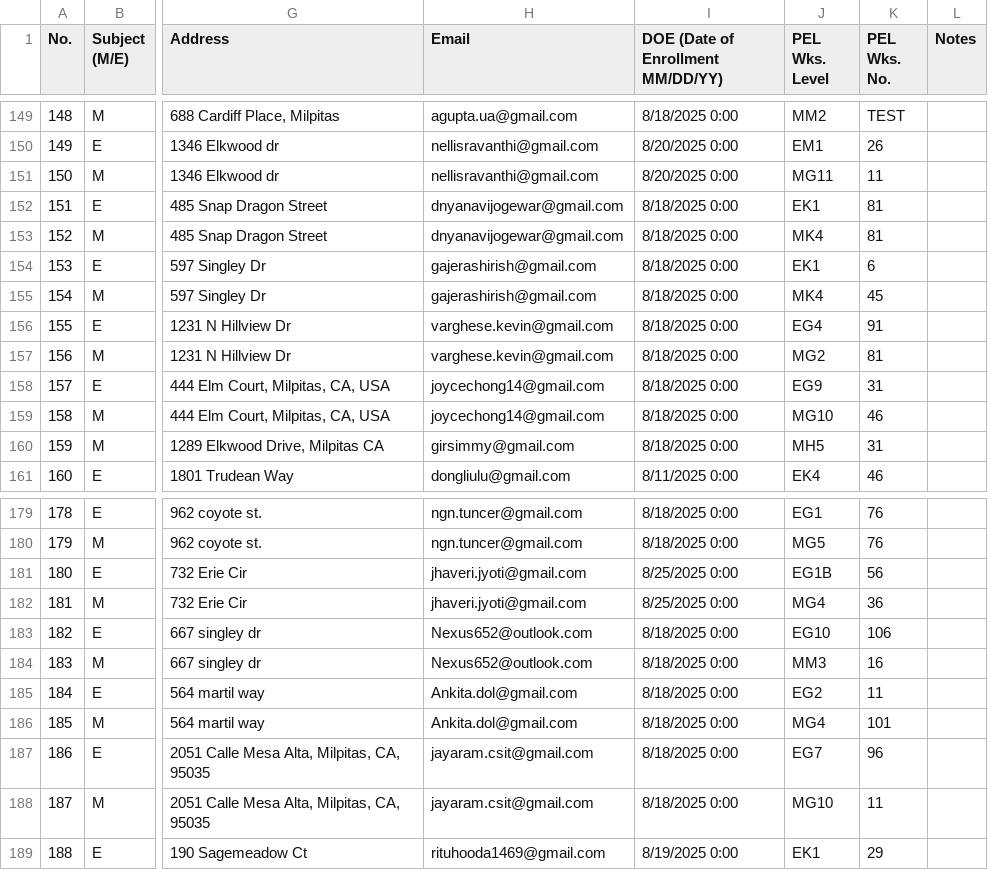
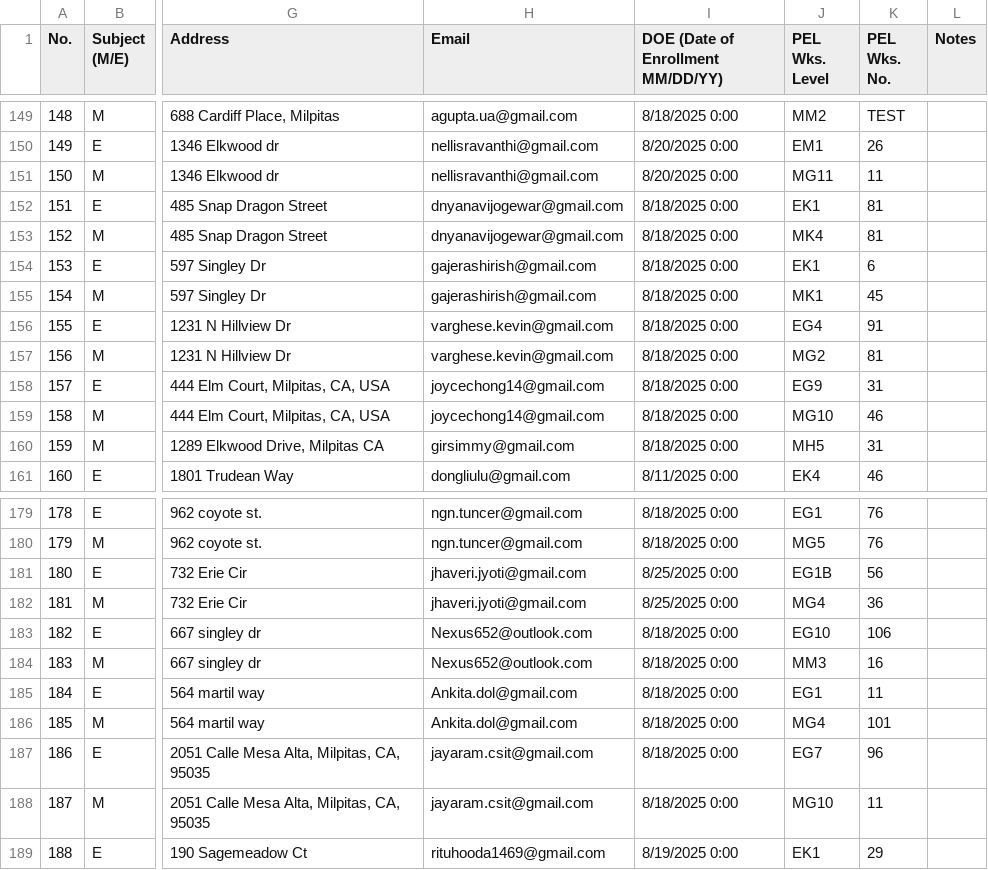
Before and after one commit to hgxinyu/PEL, a CSV file: PAS Milpitas CSV/PAS MIL AUG 091325.csv, drawn as a sheet; only a part is shown, gaps mark what is left out; the diff names each change by its address in the sheet, - before the commit and + after, or states it on an @@ line.

```diff
--- a/PAS Milpitas CSV/PAS MIL AUG 091325.csv
+++ b/PAS Milpitas CSV/PAS MIL AUG 091325.csv
-J155 (PEL Wks. Level): MK4
+J155 (PEL Wks. Level): MK1
-J185 (PEL Wks. Level): EG2
+J185 (PEL Wks. Level): EG1
```
Also changed, not shown: PAS Milpitas CSV/PAS MIL JULY 081725.csv, PAS Milpitas CSV/PAS MIL JUNE 072225.csv, 21 other files.
